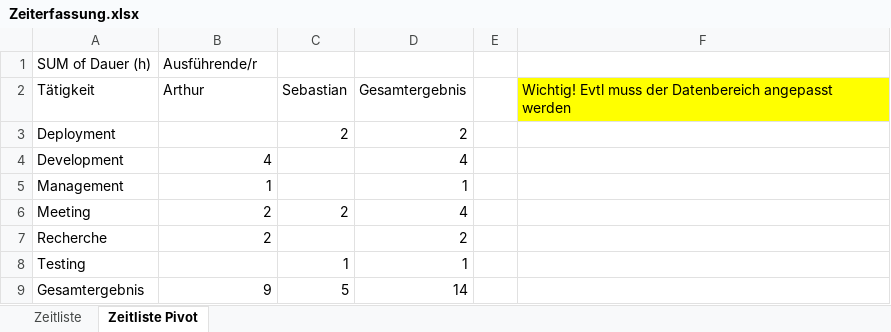
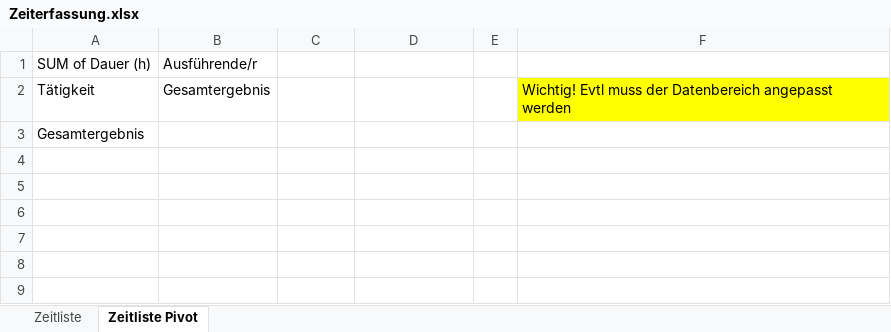
Before and after one commit to UnrealDisaster/SWE2_FH2020, an Excel workbook: Zeiterfassung.xlsx, sheet Zeitliste Pivot, drawn as a sheet; values as stored, in another font and other column widths than the file's, no borders; charts and pictures not drawn; removed rows and columns are numbered as before the commit, all else as after; the diff names each change by its address in the sheet, - before the commit and + after, or states it on an @@ line.

Commit message:
Zeiterfassung Update

```diff
--- a/Zeiterfassung.xlsx (sheet Zeitliste Pivot)
+++ b/Zeiterfassung.xlsx (sheet Zeitliste Pivot)
-B2: Arthur
+B2: Gesamtergebnis
-C2: Sebastian
+C2: (empty)
-D2: Gesamtergebnis
+D2: (empty)
-row 3: Deployment |  | 2 | 2
-row 4: Development | 4 |  | 4
-row 5: Management | 1 |  | 1
-row 6: Meeting | 2 | 2 | 4
-row 7: Recherche | 2 |  | 2
-row 8: Testing |  | 1 | 1
-B3: 9
+B3: (empty)
-C3: 5
+C3: (empty)
-D3: 14
+D3: (empty)
```
Also changed, not shown: sheet Zeitliste, charts or pictures.
